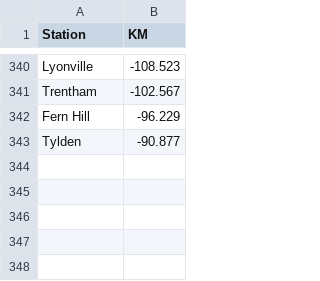
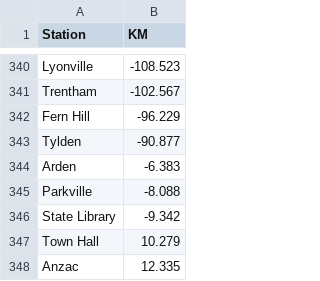
Before and after one commit to Richy023/TrackPulse-Vic-Richy, a CSV file: utils/trainlogger/stationDistances.csv, drawn as a sheet; only a part is shown, gaps mark what is left out.

Commit message:
added metro tunnel station distances (not 100% accurate)

```diff
--- a/utils/trainlogger/stationDistances.csv
+++ b/utils/trainlogger/stationDistances.csv
@@ -343 +343,6 @@ Fern Hill,-96.229
 Tylden,-90.877
+Arden,-6.383
+Parkville,-8.088
+State Library,-9.342
+Town Hall,10.279
+Anzac,12.335
```
